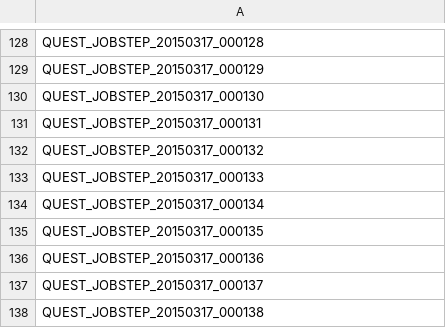
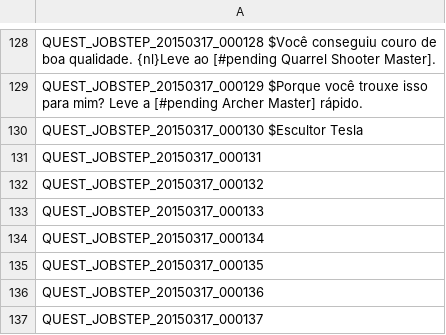
Before and after one commit to karolngs/tree_of_savior, a TSV file: QUEST_JOBSTEP_BP.tsv, drawn as a sheet; only a part is shown, gaps mark what is left out; the shorter side is filled out with more unchanged rows; the diff covers the shown part only; the diff names each change by its address in the sheet, - before the commit and + after, or states it on an @@ line.

Commit message:
Update QUEST_JOBSTEP_BP.tsv

```diff
--- a/QUEST_JOBSTEP_BP.tsv
+++ b/QUEST_JOBSTEP_BP.tsv
-A128: QUEST_JOBSTEP_20150317_000128
+A128: QUEST_JOBSTEP_20150317_000128 $Você conseguiu couro de boa qualidade. {nl}Leve ao [#pending Quarrel Shooter Master].
-A129: QUEST_JOBSTEP_20150317_000129
+A129: QUEST_JOBSTEP_20150317_000129 $Porque você trouxe isso para mim? Leve a [#pending Archer Master] rápido.
-A130: QUEST_JOBSTEP_20150317_000130
+A130: QUEST_JOBSTEP_20150317_000130 $Escultor Tesla
```
Also changed, not shown: 28 edited cells elsewhere in this file.
